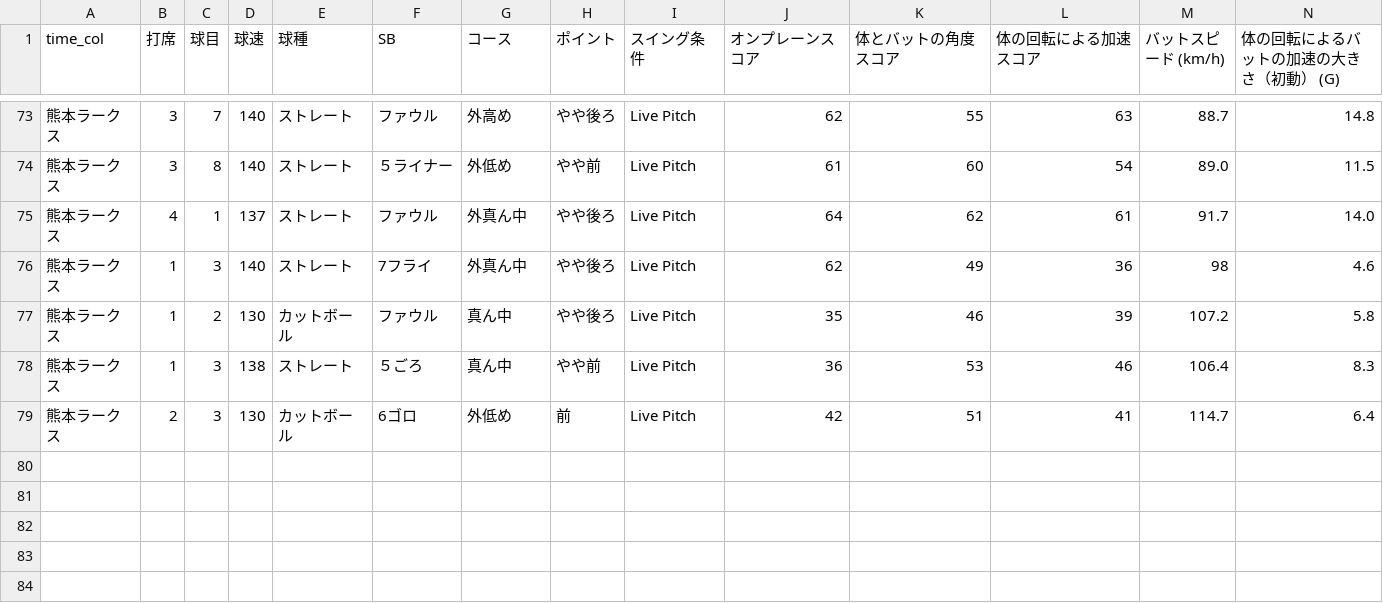
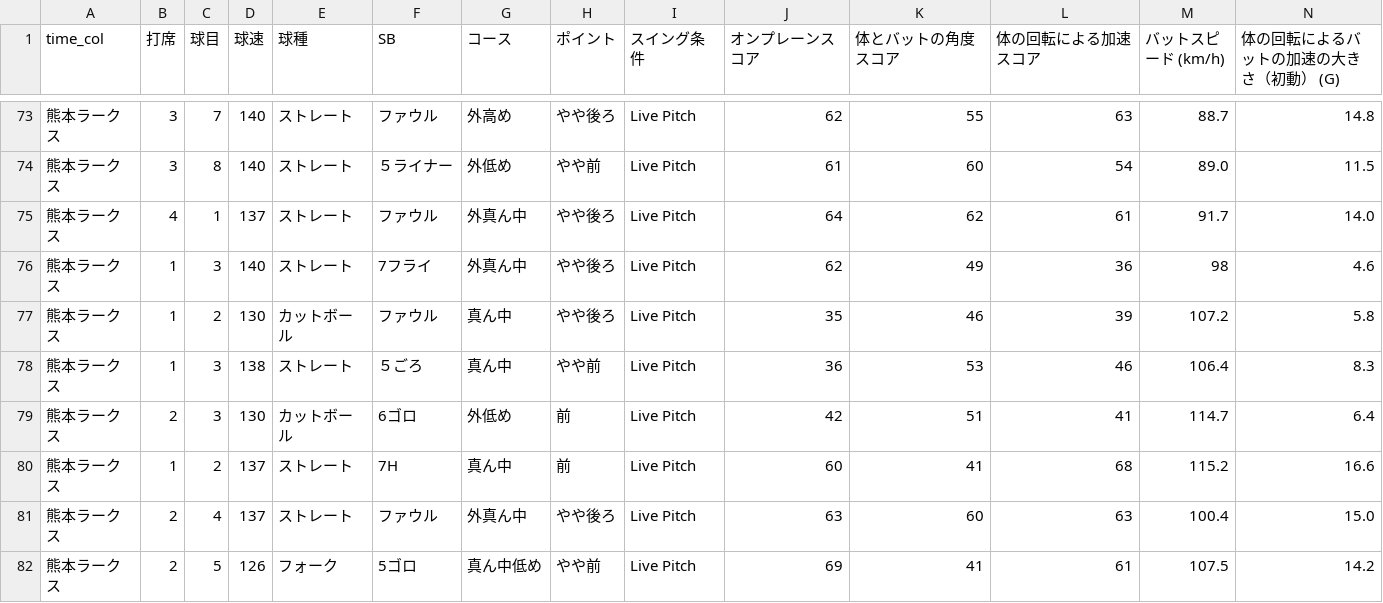
Before and after one commit to sakanatama-hub/Batting-feedback, a CSV file: game_data.csv, drawn as a sheet; only a part is shown, gaps mark what is left out; rows hold the shown columns only; the diff names each change by its address in the sheet, - before the commit and + after, or states it on an @@ line.

Commit message:
Update data 2026-03-03 18:39:41.012868

```diff
--- a/game_data.csv
+++ b/game_data.csv
+row 80: 熊本ラークス | 1 | 2 | 137 | ストレート | 7H | 真ん中 | 前 | Live Pitch | 60 | 41 | 68 | 115.2 | 16.6
+row 81: 熊本ラークス | 2 | 4 | 137 | ストレート | ファウル | 外真ん中 | やや後ろ | Live Pitch | 63 | 60 | 63 | 100.4 | 15.0
+row 82: 熊本ラークス | 2 | 5 | 126 | フォーク | 5ゴロ | 真ん中低め | やや前 | Live Pitch | 69 | 41 | 61 | 107.5 | 14.2
```
